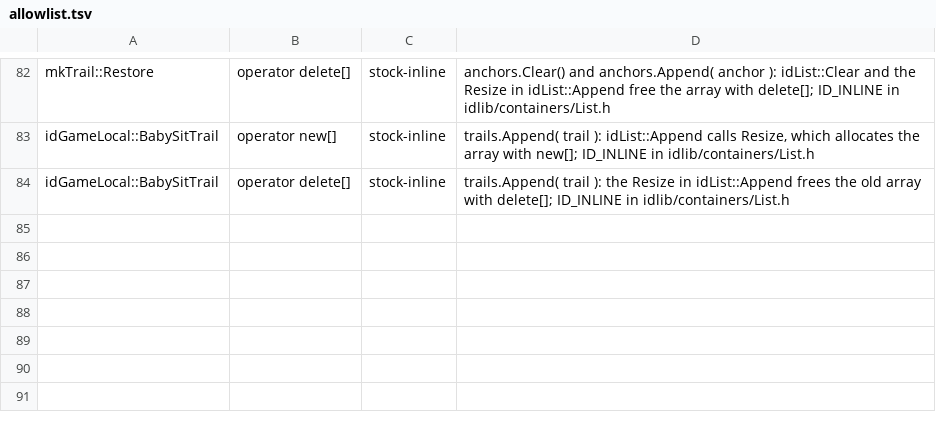
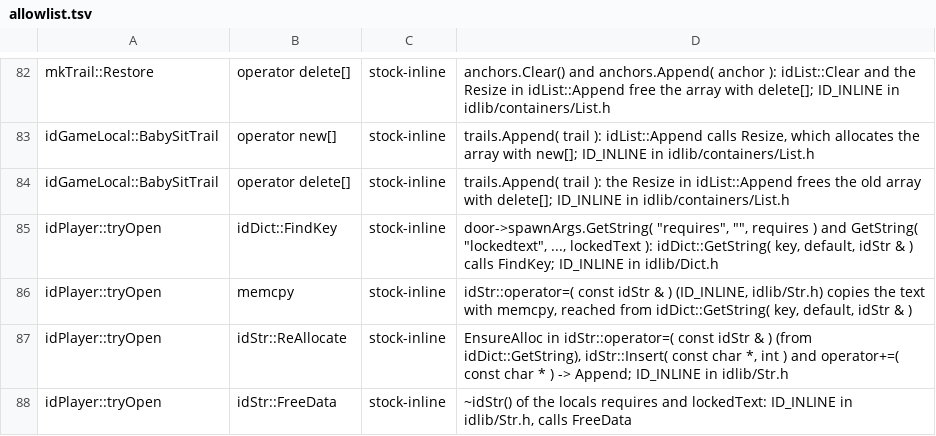
Before and after one commit to wScottSh/chex-trek, a TSV file: decomp-so/verify/allowlist.tsv, drawn as a sheet; only a part is shown, gaps mark what is left out; the diff names each change by its address in the sheet, - before the commit and + after, or states it on an @@ line.

```diff
--- a/decomp-so/verify/allowlist.tsv
+++ b/decomp-so/verify/allowlist.tsv
+row 85: idPlayer::tryOpen | idDict::FindKey | stock-inline | door->spawnArgs.GetString( "requires", "", requires ) and GetString( "lockedtext", ..., lockedText ): idDict::GetString( key, default, idStr & ) calls FindKey; ID_INLINE in idlib/Dict.h
+row 86: idPlayer::tryOpen | memcpy | stock-inline | idStr::operator=( const idStr & ) (ID_INLINE, idlib/Str.h) copies the text with memcpy, reached from idDict::GetString( key, default, idStr & )
+row 87: idPlayer::tryOpen | idStr::ReAllocate | stock-inline | EnsureAlloc in idStr::operator=( const idStr & ) (from idDict::GetString), idStr::Insert( const char *, int ) and operator+=( const char * ) -> Append; ID_INLINE in idlib/Str.h
+row 88: idPlayer::tryOpen | idStr::FreeData | stock-inline | ~idStr() of the locals requires and lockedText: ID_INLINE in idlib/Str.h, calls FreeData
```
Also changed, not shown: 6 other files.
